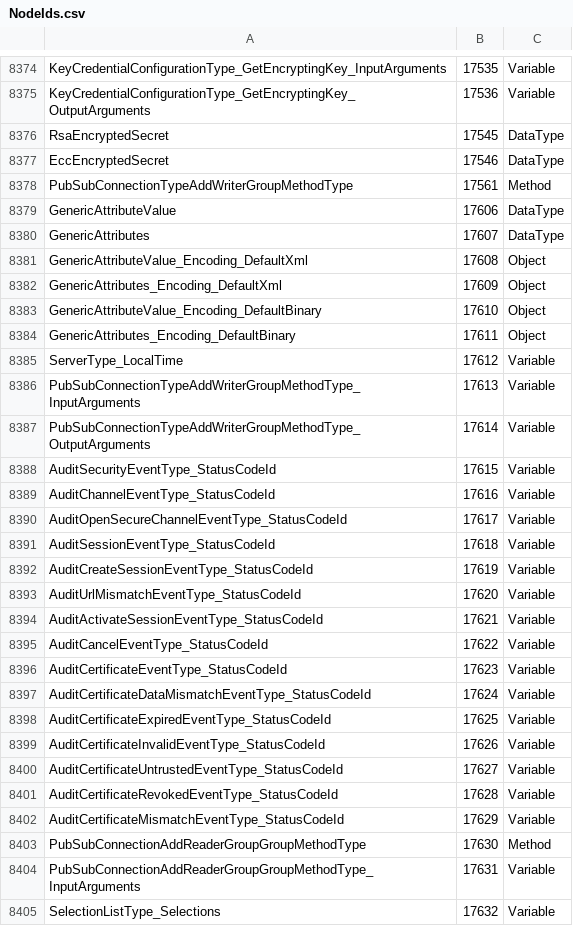
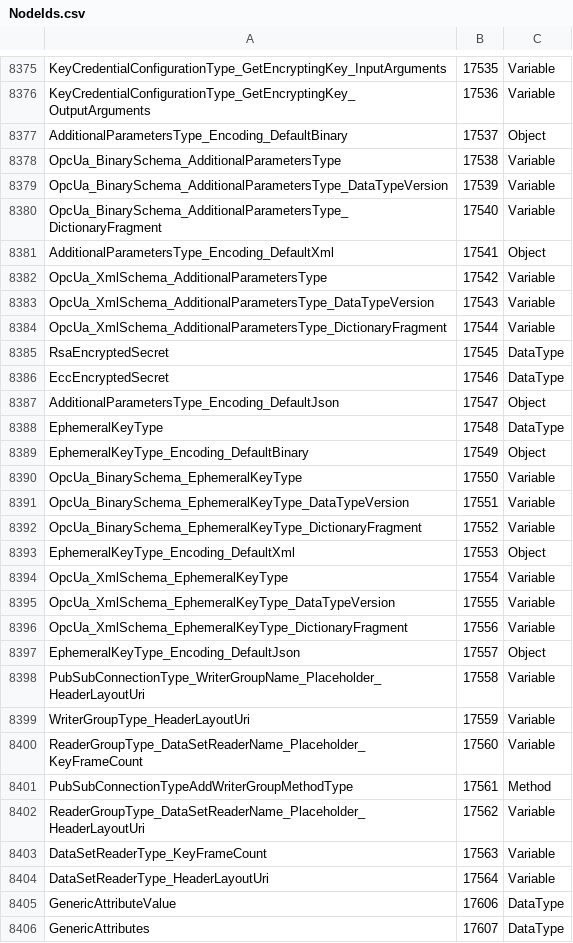
Before and after one commit to OPCFoundation/UA-Nodeset, a CSV file: Schema/NodeIds.csv, drawn as a sheet; only a part is shown, gaps mark what is left out; the shorter side is filled out with more unchanged rows; the diff covers the shown part only; the diff names each change by its address in the sheet, - before the commit and + after, or states it on an @@ line.

```diff
--- a/Schema/NodeIds.csv
+++ b/Schema/NodeIds.csv
+row 8377: AdditionalParametersType_Encoding_DefaultBinary | 17537 | Object
+row 8378: OpcUa_BinarySchema_AdditionalParametersType | 17538 | Variable
+row 8379: OpcUa_BinarySchema_AdditionalParametersType_DataTypeVersion | 17539 | Variable
+row 8380: OpcUa_BinarySchema_AdditionalParametersType_DictionaryFragment | 17540 | Variable
+row 8381: AdditionalParametersType_Encoding_DefaultXml | 17541 | Object
+row 8382: OpcUa_XmlSchema_AdditionalParametersType | 17542 | Variable
+row 8383: OpcUa_XmlSchema_AdditionalParametersType_DataTypeVersion | 17543 | Variable
+row 8384: OpcUa_XmlSchema_AdditionalParametersType_DictionaryFragment | 17544 | Variable
+row 8387: AdditionalParametersType_Encoding_DefaultJson | 17547 | Object
+row 8388: EphemeralKeyType | 17548 | DataType
+row 8389: EphemeralKeyType_Encoding_DefaultBinary | 17549 | Object
+row 8390: OpcUa_BinarySchema_EphemeralKeyType | 17550 | Variable
+row 8391: OpcUa_BinarySchema_EphemeralKeyType_DataTypeVersion | 17551 | Variable
+row 8392: OpcUa_BinarySchema_EphemeralKeyType_DictionaryFragment | 17552 | Variable
+row 8393: EphemeralKeyType_Encoding_DefaultXml | 17553 | Object
+row 8394: OpcUa_XmlSchema_EphemeralKeyType | 17554 | Variable
+row 8395: OpcUa_XmlSchema_EphemeralKeyType_DataTypeVersion | 17555 | Variable
+row 8396: OpcUa_XmlSchema_EphemeralKeyType_DictionaryFragment | 17556 | Variable
+row 8397: EphemeralKeyType_Encoding_DefaultJson | 17557 | Object
+row 8398: PubSubConnectionType_WriterGroupName_Placeholder_HeaderLayoutUri | 17558 | Variable
+row 8399: WriterGroupType_HeaderLayoutUri | 17559 | Variable
+row 8400: ReaderGroupType_DataSetReaderName_Placeholder_KeyFrameCount | 17560 | Variable
+row 8402: ReaderGroupType_DataSetReaderName_Placeholder_HeaderLayoutUri | 17562 | Variable
+row 8403: DataSetReaderType_KeyFrameCount | 17563 | Variable
+row 8404: DataSetReaderType_HeaderLayoutUri | 17564 | Variable
```
Also changed, not shown: 1 added row and 4 edited cells elsewhere in this file, 27 other files.
